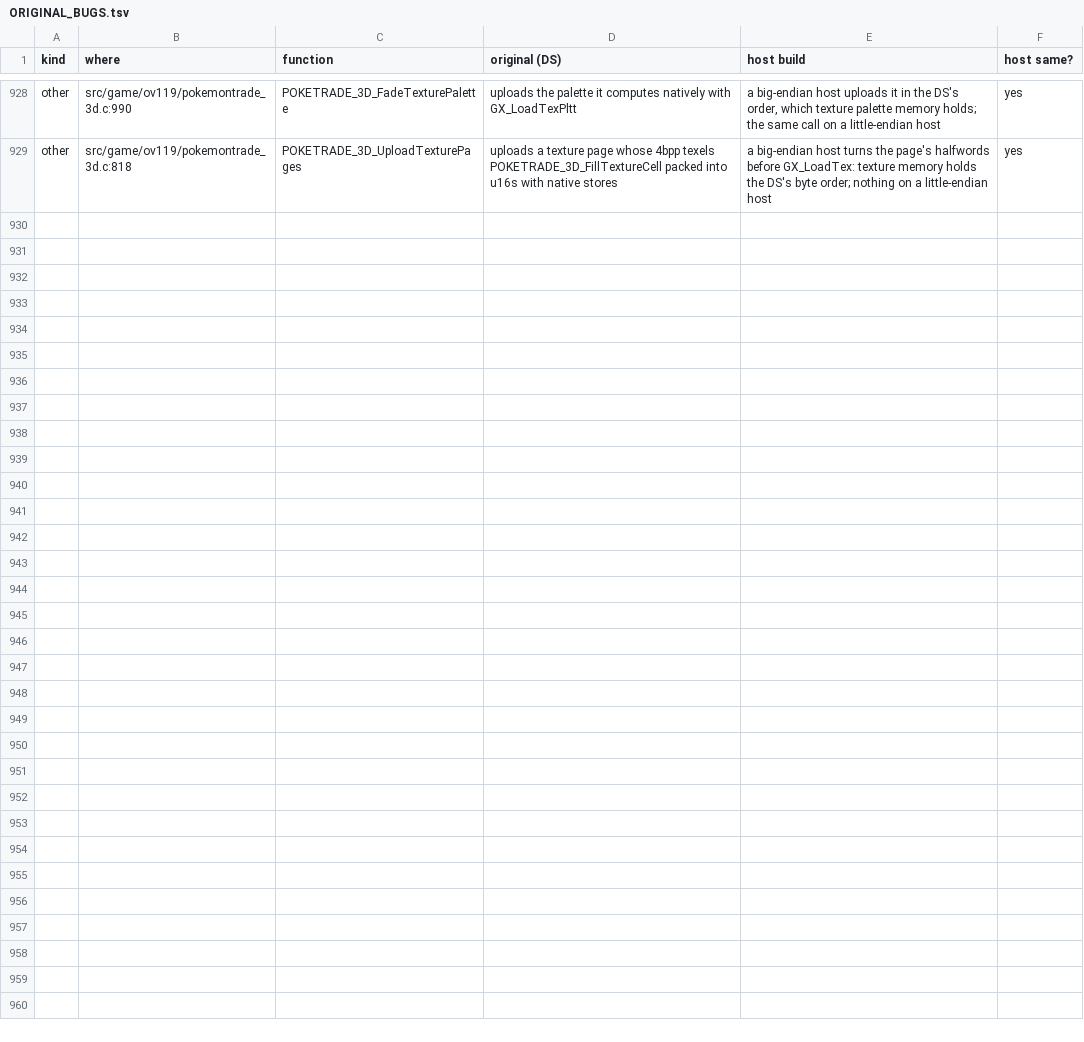
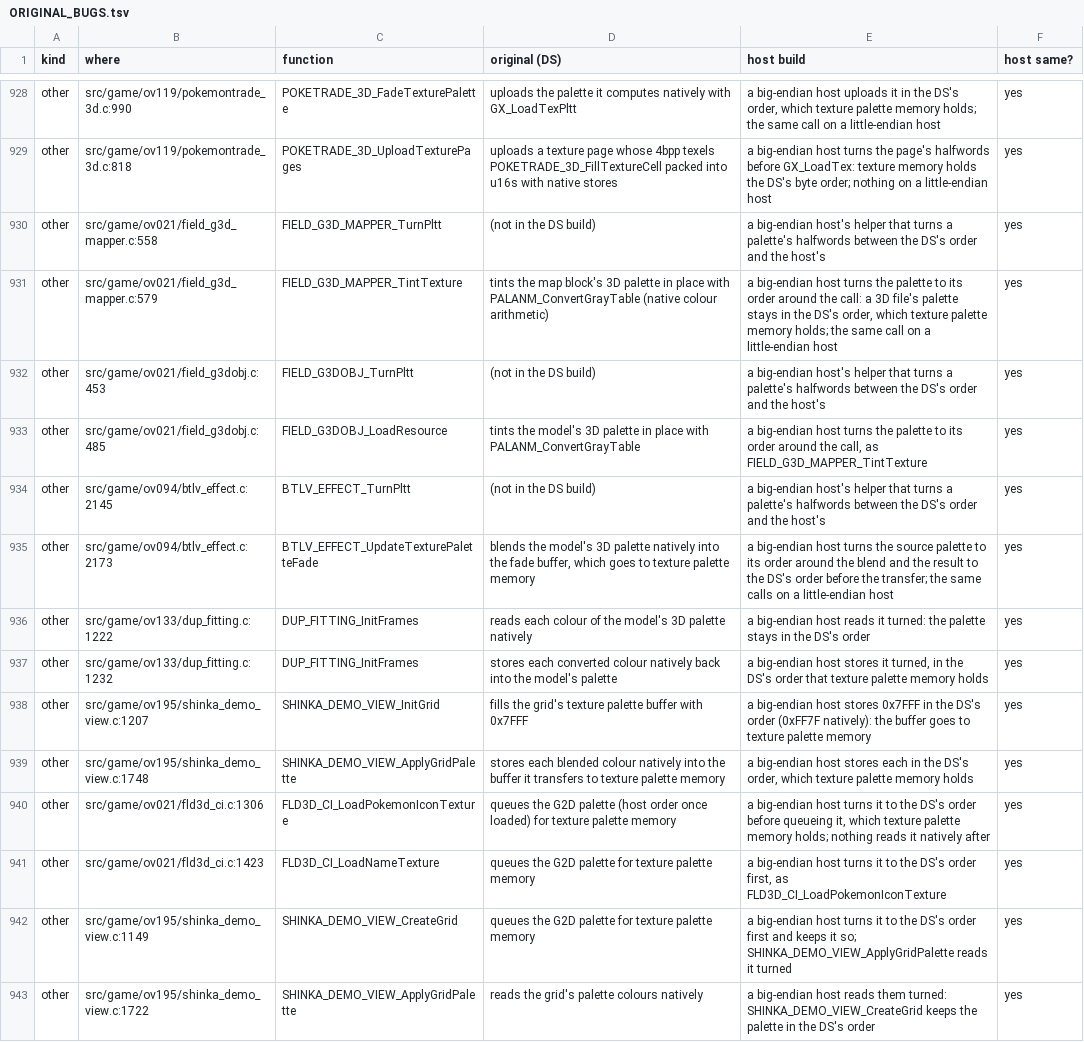
Before and after one commit to joopdejager/Black_WiiU, a TSV file: docs/ORIGINAL_BUGS.tsv, drawn as a sheet; only a part is shown, gaps mark what is left out; the diff names each change by its address in the sheet, - before the commit and + after, or states it on an @@ line.

```diff
--- a/docs/ORIGINAL_BUGS.tsv
+++ b/docs/ORIGINAL_BUGS.tsv
+row 930: other | src/game/ov021/field_g3d_mapper.c:558 | FIELD_G3D_MAPPER_TurnPltt | (not in the DS build) | a big-endian host's helper that turns a palette's halfwords between the DS's order and the host's | yes
+row 931: other | src/game/ov021/field_g3d_mapper.c:579 | FIELD_G3D_MAPPER_TintTexture | tints the map block's 3D palette in place with PALANM_ConvertGrayTable (native colour arithmetic) | a big-endian host turns the palette to its order around the call: a 3D file's palette stays in the DS's order, which texture palette memory holds; the same call on a little-endian host | yes
+row 932: other | src/game/ov021/field_g3dobj.c:453 | FIELD_G3DOBJ_TurnPltt | (not in the DS build) | a big-endian host's helper that turns a palette's halfwords between the DS's order and the host's | yes
+row 933: other | src/game/ov021/field_g3dobj.c:485 | FIELD_G3DOBJ_LoadResource | tints the model's 3D palette in place with PALANM_ConvertGrayTable | a big-endian host turns the palette to its order around the call, as FIELD_G3D_MAPPER_TintTexture | yes
+row 934: other | src/game/ov094/btlv_effect.c:2145 | BTLV_EFFECT_TurnPltt | (not in the DS build) | a big-endian host's helper that turns a palette's halfwords between the DS's order and the host's | yes
+row 935: other | src/game/ov094/btlv_effect.c:2173 | BTLV_EFFECT_UpdateTexturePaletteFade | blends the model's 3D palette natively into the fade buffer, which goes to texture palette memory | a big-endian host turns the source palette to its order around the blend and the result to the DS's order before the transfer; the same calls on a little-endian host | yes
+row 936: other | src/game/ov133/dup_fitting.c:1222 | DUP_FITTING_InitFrames | reads each colour of the model's 3D palette natively | a big-endian host reads it turned: the palette stays in the DS's order | yes
+row 937: other | src/game/ov133/dup_fitting.c:1232 | DUP_FITTING_InitFrames | stores each converted colour natively back into the model's palette | a big-endian host stores it turned, in the DS's order that texture palette memory holds | yes
+row 938: other | src/game/ov195/shinka_demo_view.c:1207 | SHINKA_DEMO_VIEW_InitGrid | fills the grid's texture palette buffer with 0x7FFF | a big-endian host stores 0x7FFF in the DS's order (0xFF7F natively): the buffer goes to texture palette memory | yes
+row 939: other | src/game/ov195/shinka_demo_view.c:1748 | SHINKA_DEMO_VIEW_ApplyGridPalette | stores each blended colour natively into the buffer it transfers to texture palette memory | a big-endian host stores each in the DS's order, which texture palette memory holds | yes
+row 940: other | src/game/ov021/fld3d_ci.c:1306 | FLD3D_CI_LoadPokemonIconTexture | queues the G2D palette (host order once loaded) for texture palette memory | a big-endian host turns it to the DS's order before queueing it, which texture palette memory holds; nothing reads it natively after | yes
+row 941: other | src/game/ov021/fld3d_ci.c:1423 | FLD3D_CI_LoadNameTexture | queues the G2D palette for texture palette memory | a big-endian host turns it to the DS's order first, as FLD3D_CI_LoadPokemonIconTexture | yes
+row 942: other | src/game/ov195/shinka_demo_view.c:1149 | SHINKA_DEMO_VIEW_CreateGrid | queues the G2D palette for texture palette memory | a big-endian host turns it to the DS's order first and keeps it so; SHINKA_DEMO_VIEW_ApplyGridPalette reads it turned | yes
+row 943: other | src/game/ov195/shinka_demo_view.c:1722 | SHINKA_DEMO_VIEW_ApplyGridPalette | reads the grid's palette colours natively | a big-endian host reads them turned: SHINKA_DEMO_VIEW_CreateGrid keeps the palette in the DS's order | yes
```
Also changed, not shown: 6 other files.
